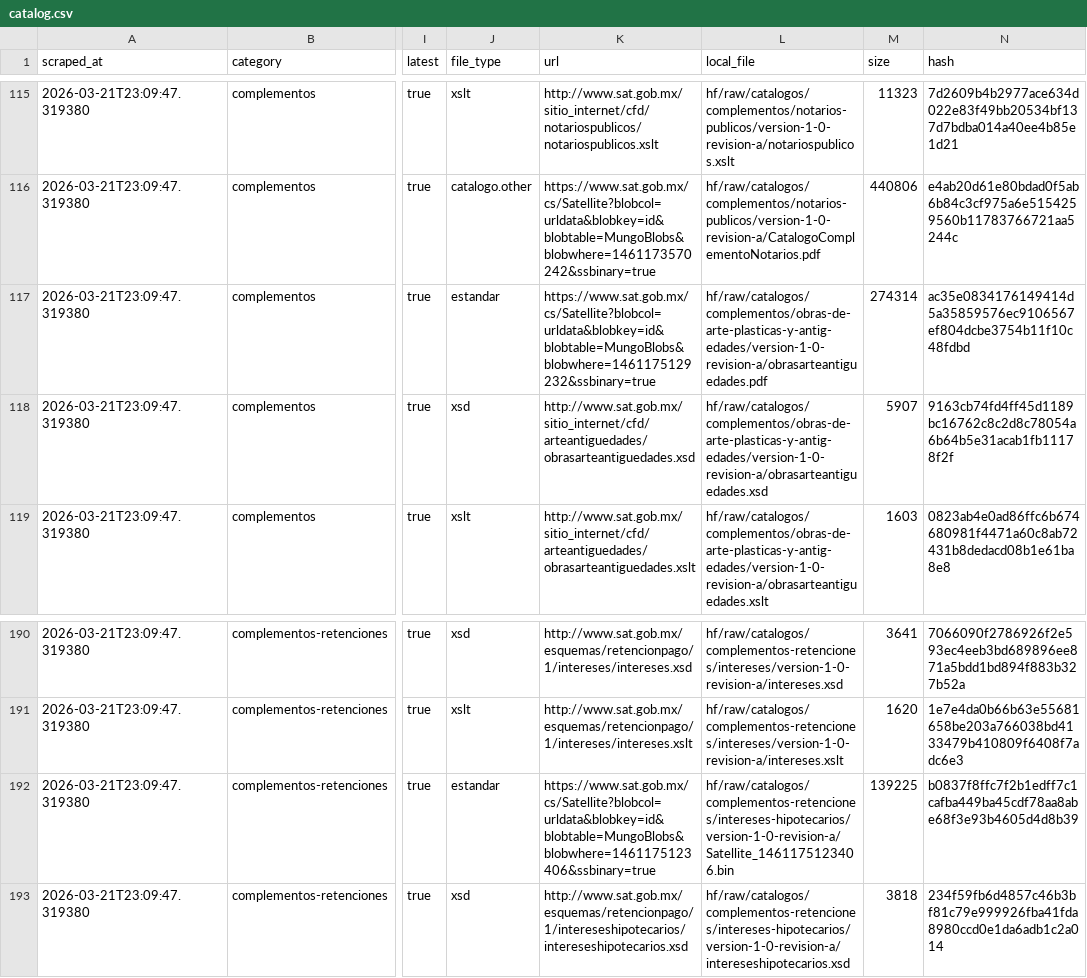
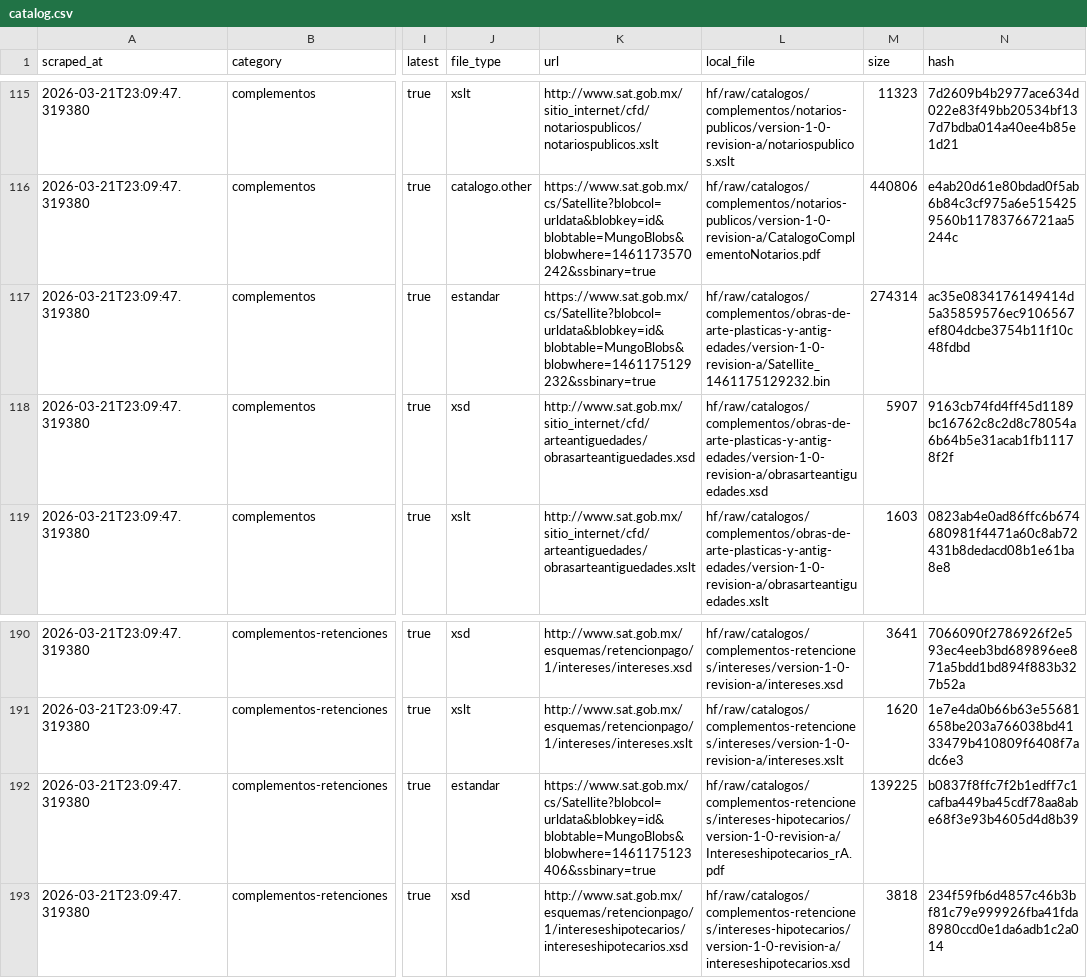
Before and after one commit to mayrop/sat-metadata-scraper, a CSV file: output/catalog.csv, drawn as a sheet; only a part is shown, gaps mark what is left out; the diff names each change by its address in the sheet, - before the commit and + after, or states it on an @@ line.

```diff
--- a/output/catalog.csv
+++ b/output/catalog.csv
-L117 (local_file): hf/raw/catalogos/complementos/obras-de-arte-plasticas-y-antig-edades/version-1-0-revision-a/obrasarteantiguedades.pdf
+L117 (local_file): hf/raw/catalogos/complementos/obras-de-arte-plasticas-y-antig-edades/version-1-0-revision-a/Satellite_1461175129232.bin
-L192 (local_file): hf/raw/catalogos/complementos-retenciones/intereses-hipotecarios/version-1-0-revision-a/Satellite_1461175123406.bin
+L192 (local_file): hf/raw/catalogos/complementos-retenciones/intereses-hipotecarios/version-1-0-revision-a/Intereseshipotecarios_rA.pdf
```
Also changed, not shown: 1 other file.
